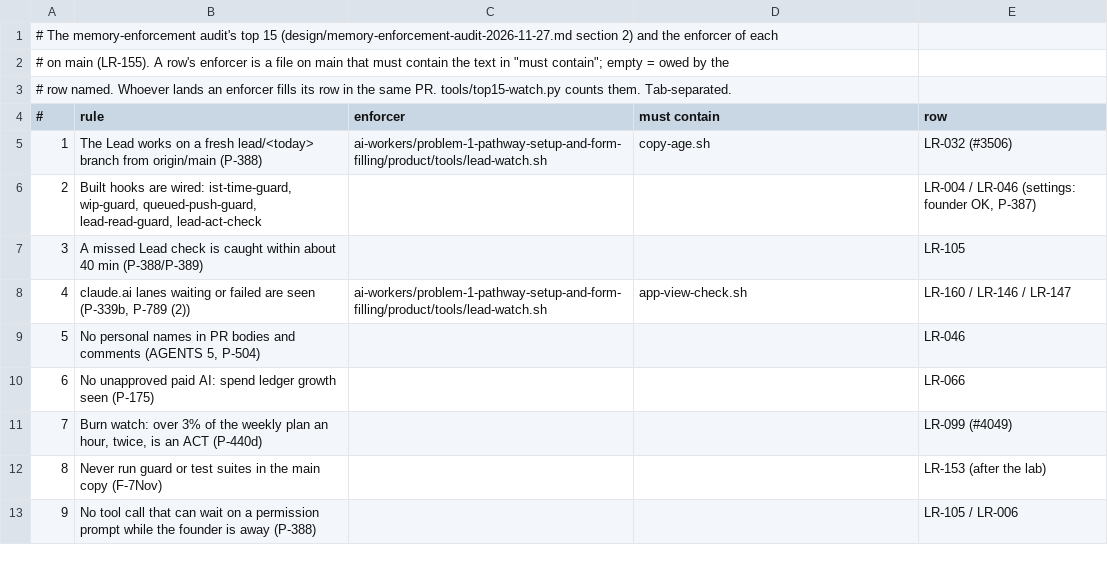
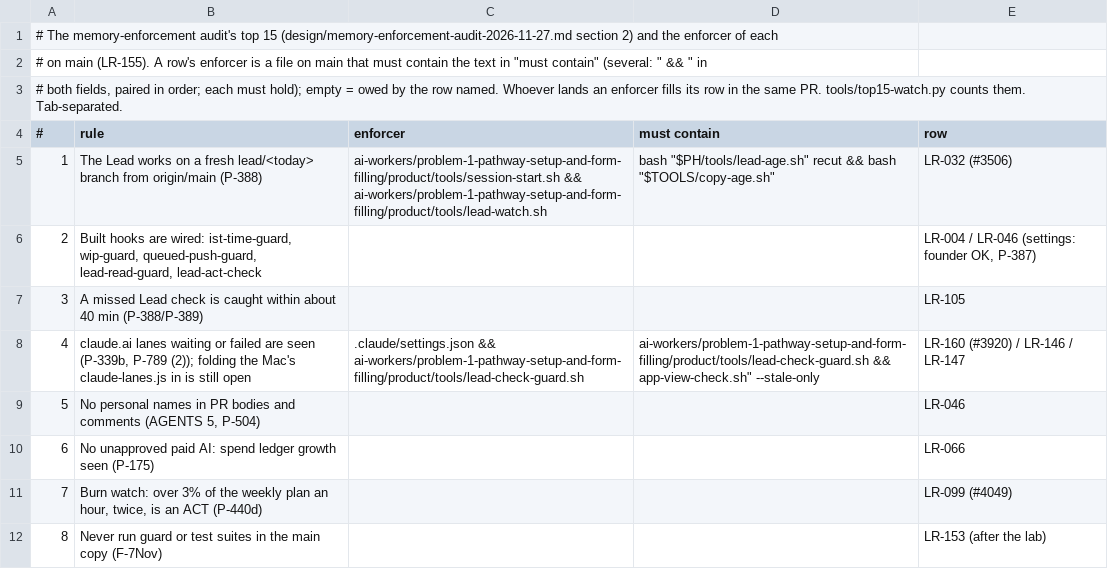
Before and after one commit to expat-ready/xpatready, a TSV file: ai-workers/problem-1-pathway-setup-and-form-filling/product/design/top15-enforcers.tsv, drawn as a sheet; only a part is shown; the shorter side is filled out with more unchanged rows.

```diff
--- a/ai-workers/problem-1-pathway-setup-and-form-filling/product/design/top15-enforcers.tsv
+++ b/ai-workers/problem-1-pathway-setup-and-form-filling/product/design/top15-enforcers.tsv
@@ -1,9 +1,9 @@
 # The memory-enforcement audit's top 15 (design/memory-enforcement-audit-2026-11-27.md section 2) and the enforcer of each
-# on main (LR-155). A row's enforcer is a file on main that must contain the text in "must contain"; empty = owed by the
-# row named. Whoever lands an enforcer fills its row in the same PR. tools/top15-watch.py counts them. Tab-separated.
+# on main (LR-155). A row's enforcer is a file on main that must contain the text in "must contain" (several: " && " in
+# both fields, paired in order; each must hold); empty = owed by the row named. Whoever lands an enforcer fills its row in the same PR. tools/top15-watch.py counts them. Tab-separated.
 #	rule	enforcer	must contain	row
-1	The Lead works on a fresh lead/<today> branch from origin/main (P-388)	ai-workers/problem-1-pathway-setup-and-form-filling/product/tools/lead-watch.sh	copy-age.sh	LR-032 (#3506)
+1	The Lead works on a fresh lead/<today> branch from origin/main (P-388)	ai-workers/problem-1-pathway-setup-and-form-filling/product/tools/session-start.sh && ai-workers/problem-1-pathway-setup-and-form-filling/product/tools/lead-watch.sh	bash "$PH/tools/lead-age.sh" recut && bash "$TOOLS/copy-age.sh"	LR-032 (#3506)
 2	Built hooks are wired: ist-time-guard, wip-guard, queued-push-guard, lead-read-guard, lead-act-check			LR-004 / LR-046 (settings: founder OK, P-387)
 3	A missed Lead check is caught within about 40 min (P-388/P-389)			LR-105
-4	claude.ai lanes waiting or failed are seen (P-339b, P-789 (2))	ai-workers/problem-1-pathway-setup-and-form-filling/product/tools/lead-watch.sh	app-view-check.sh	LR-160 / LR-146 / LR-147
+4	claude.ai lanes waiting or failed are seen (P-339b, P-789 (2)); folding the Mac's claude-lanes.js in is still open	.claude/settings.json && ai-workers/problem-1-pathway-setup-and-form-filling/product/tools/lead-check-guard.sh	ai-workers/problem-1-pathway-setup-and-form-filling/product/tools/lead-check-guard.sh && app-view-check.sh" --stale-only	LR-160 (#3920) / LR-146 / LR-147
 5	No personal names in PR bodies and comments (AGENTS 5, P-504)			LR-046
```
Also changed, not shown: 4 other files.
